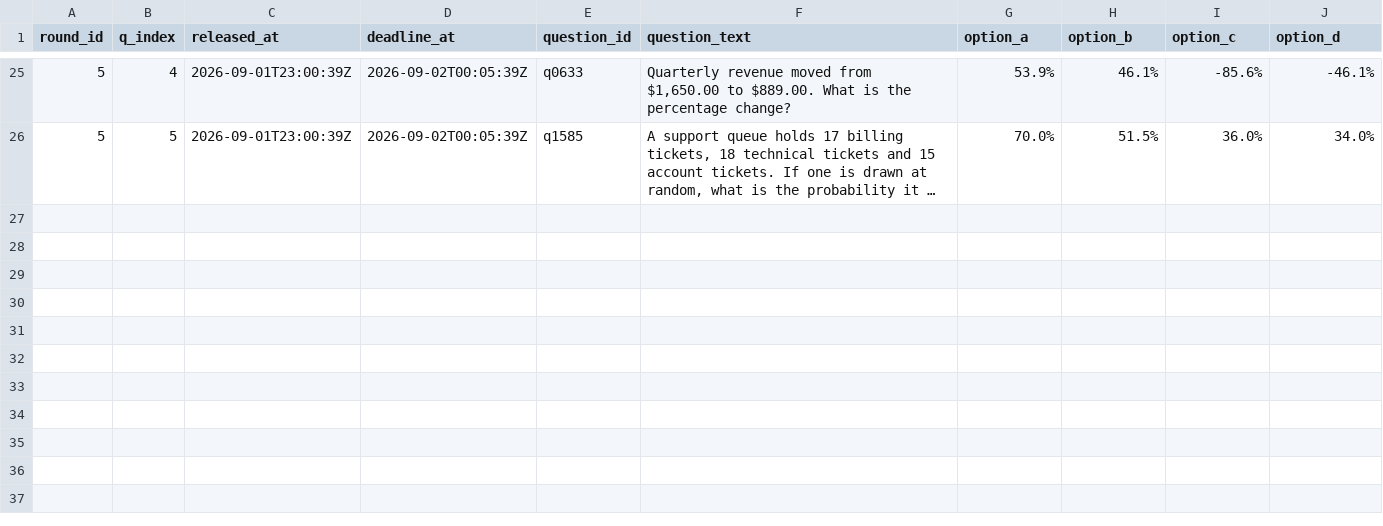
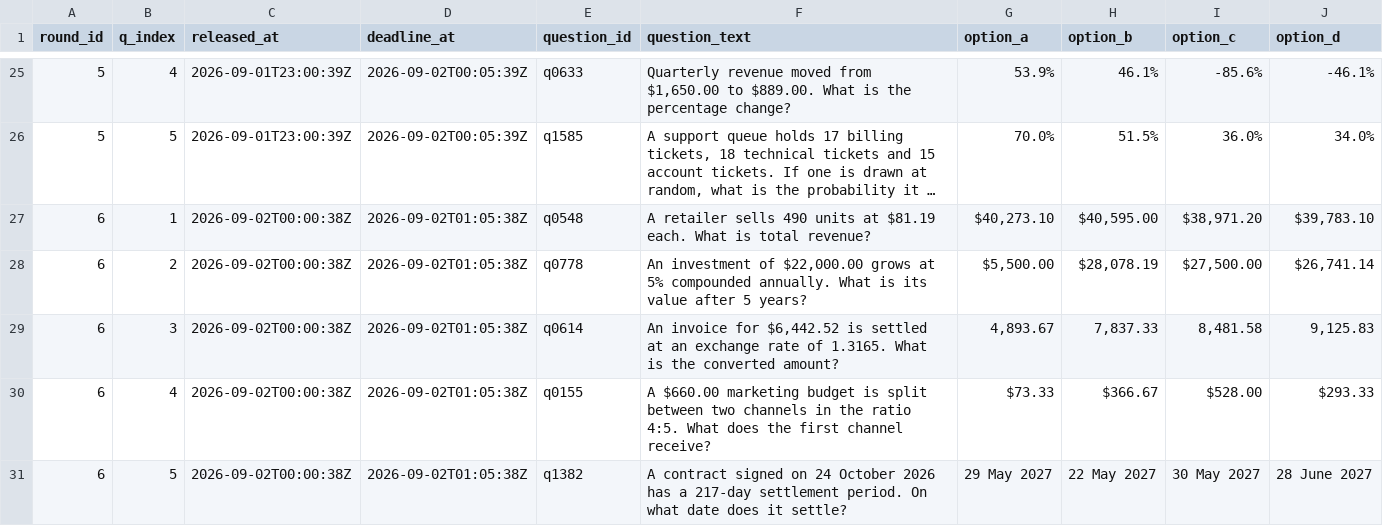
Before and after one commit to FaisalXL/dso429-hw1-questions, a CSV file: questions.csv, drawn as a sheet; only a part is shown, gaps mark what is left out; long unchanged cells end in …; the diff names each change by its address in the sheet, - before the commit and + after, or states it on an @@ line.

```diff
--- a/questions.csv
+++ b/questions.csv
+row 27: 6 | 1 | 2026-09-02T00:00:38Z | 2026-09-02T01:05:38Z | q0548 | A retailer sells 490 units at $81.19 each. What is total revenue? | $40,273.10 | $40,595.00 | $38,971.20 | $39,783.10
+row 28: 6 | 2 | 2026-09-02T00:00:38Z | 2026-09-02T01:05:38Z | q0778 | An investment of $22,000.00 grows at 5% compounded annually. What is its value after 5 years? | $5,500.00 | $28,078.19 | $27,500.00 | $26,741.14
+row 29: 6 | 3 | 2026-09-02T00:00:38Z | 2026-09-02T01:05:38Z | q0614 | An invoice for $6,442.52 is settled at an exchange rate of 1.3165. What is the converted amount? | 4,893.67 | 7,837.33 | 8,481.58 | 9,125.83
+row 30: 6 | 4 | 2026-09-02T00:00:38Z | 2026-09-02T01:05:38Z | q0155 | A $660.00 marketing budget is split between two channels in the ratio 4:5. What does the first channel receive? | $73.33 | $366.67 | $528.00 | $293.33
+row 31: 6 | 5 | 2026-09-02T00:00:38Z | 2026-09-02T01:05:38Z | q1382 | A contract signed on 24 October 2026 has a 217-day settlement period. On what date does it settle? | 29 May 2027 | 22 May 2027 | 30 May 2027 | 28 June 2027
```
Also changed, not shown: 3 other files.
